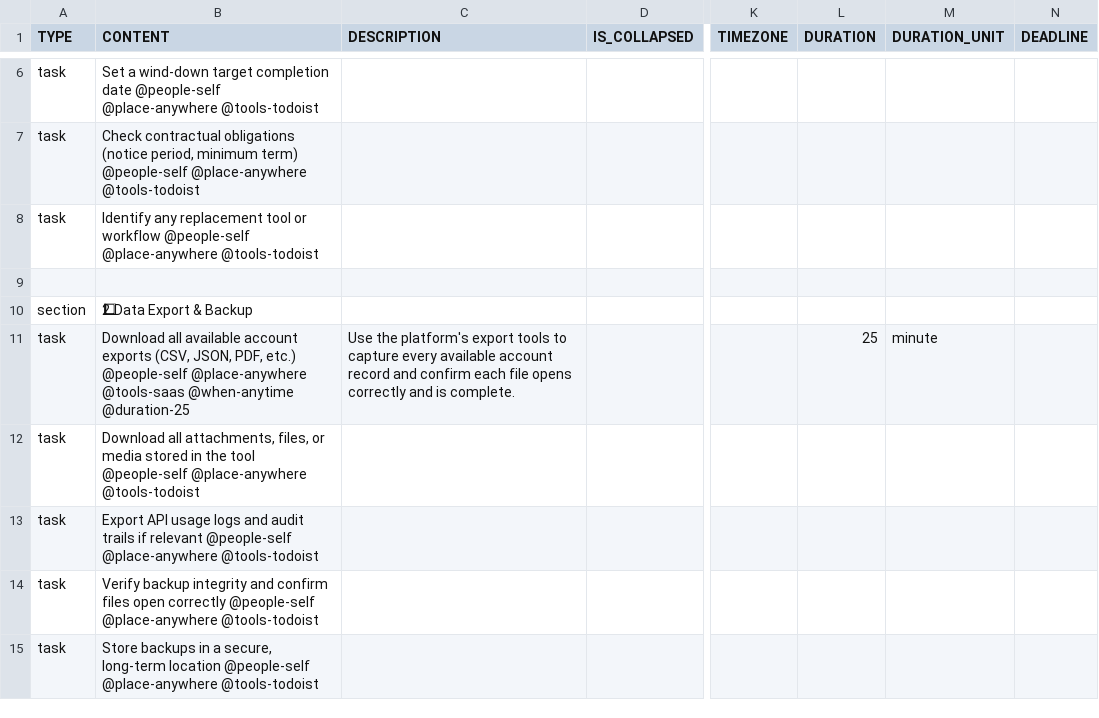
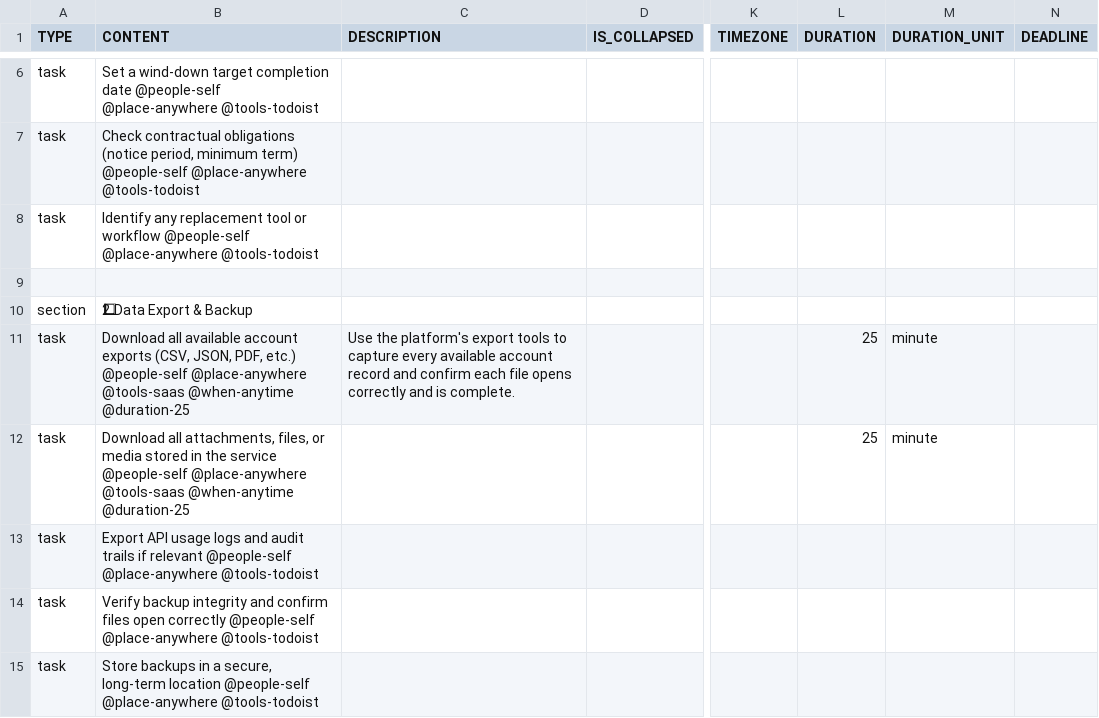
Before and after one commit to colin-gourlay/todoist-playbook, a CSV file: csv-templates/saas-wind-down/template.csv, drawn as a sheet; only a part is shown, gaps mark what is left out; the diff names each change by its address in the sheet, - before the commit and + after, or states it on an @@ line.

Commit message:
fix: add 25 minute duration to export task

```diff
--- a/csv-templates/saas-wind-down/template.csv
+++ b/csv-templates/saas-wind-down/template.csv
-B12 (CONTENT): …in the tool @people-self @place-anywhere @tools-todoist
+B12 (CONTENT): …in the service @people-self @place-anywhere @tools-saas @when-anytime @duration-25
-L12 (DURATION): (empty)
+L12 (DURATION): 25
-M12 (DURATION_UNIT): (empty)
+M12 (DURATION_UNIT): minute
```
